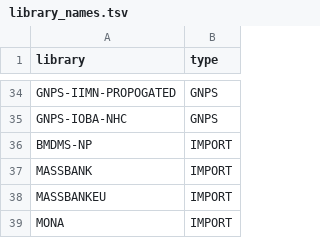
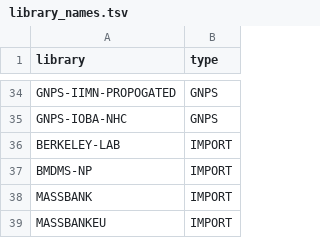
Before and after one commit to Wang-Bioinformatics-Lab/GNPS_ExternalStructureProxy, a TSV file: library_names.tsv, drawn as a sheet; only a part is shown, gaps mark what is left out; the shorter side is filled out with more unchanged rows.

Commit message:
updating libraries

```diff
--- a/library_names.tsv
+++ b/library_names.tsv
@@ -35,2 +35,3 @@ GNPS-IIMN-PROPOGATED,GNPS
 GNPS-IOBA-NHC,GNPS
+BERKELEY-LAB,IMPORT
 BMDMS-NP,IMPORT
```
